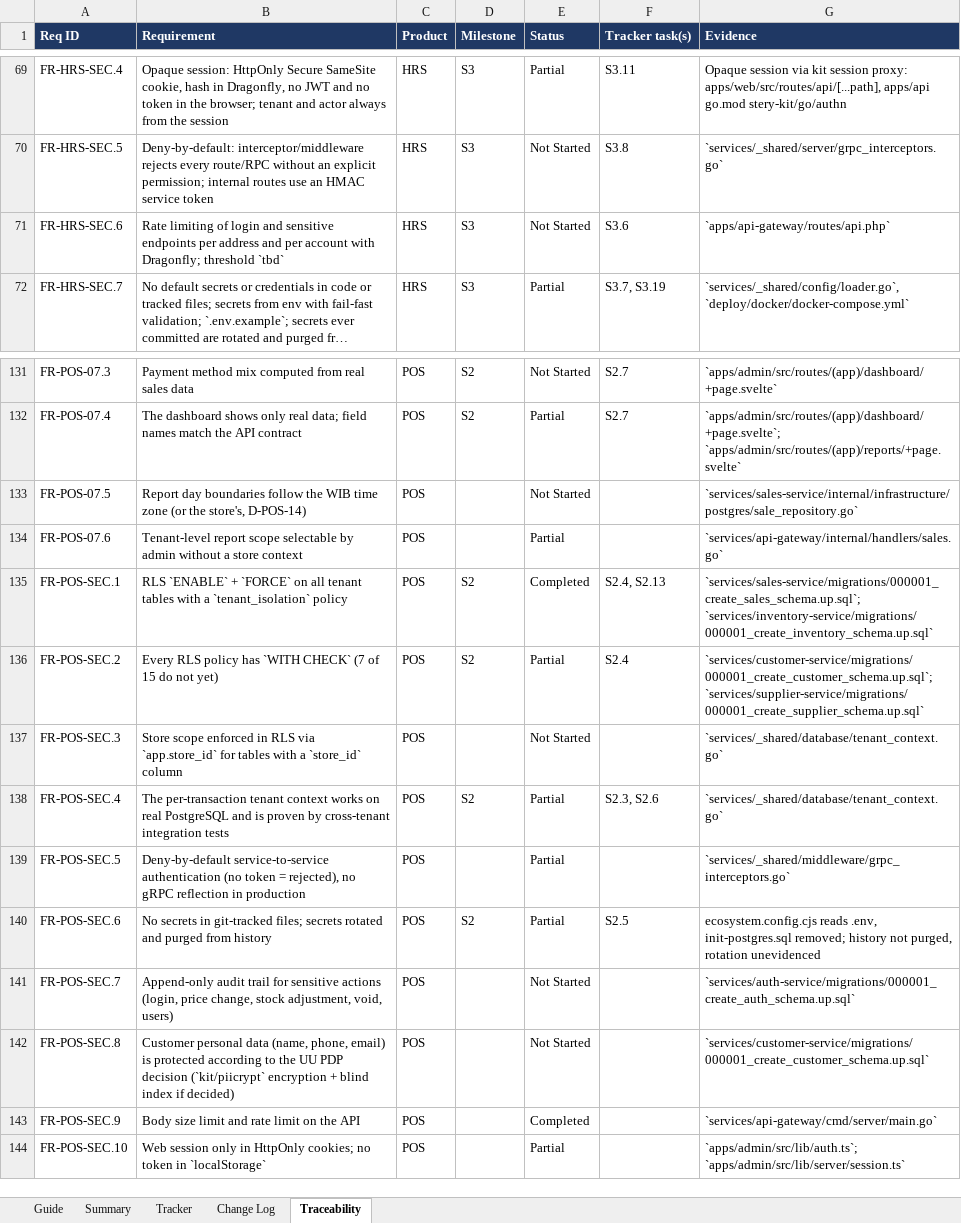
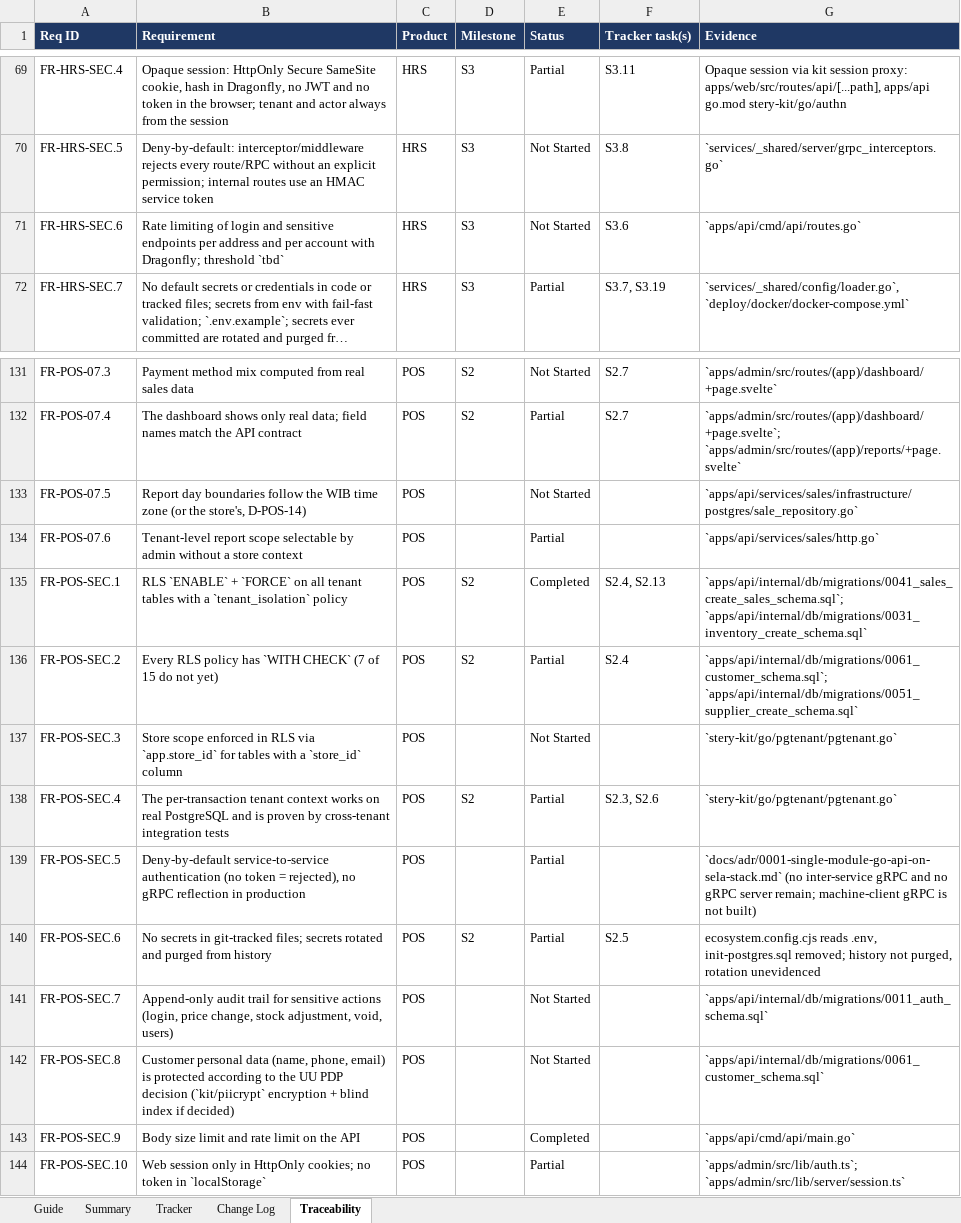
Before and after one commit to Briyantama/stery-suite-saas, an Excel workbook: docs/tracking/Stery_Suite_Progress_Tracker.xlsx, sheet Traceability, drawn as a sheet; only a part is shown, gaps mark what is left out; long unchanged cells end in …; values as stored, in another font and other column widths than the file's, no borders; conditional formats not drawn; the diff covers the shown part only; the diff names each change by its address in the sheet, - before the commit and + after, or states it on an @@ line.

```diff
--- a/docs/tracking/Stery_Suite_Progress_Tracker.xlsx (sheet Traceability)
+++ b/docs/tracking/Stery_Suite_Progress_Tracker.xlsx (sheet Traceability)
-G71 (Evidence): `apps/api-gateway/routes/api.php`
+G71 (Evidence): `apps/api/cmd/api/routes.go`
-G133 (Evidence): `services/sales-service/internal/infrastructure/postgres/sale_repository.go`
+G133 (Evidence): `apps/api/services/sales/infrastructure/postgres/sale_repository.go`
-G134 (Evidence): `services/api-gateway/internal/handlers/sales.go`
+G134 (Evidence): `apps/api/services/sales/http.go`
-G135 (Evidence): `services/sales-service/migrations/000001_create_sales_schema.up.sql`; `services/inventory-service/migrations/000001_create_inventory_schema.up.sql`
+G135 (Evidence): `apps/api/internal/db/migrations/0041_sales_create_sales_schema.sql`; `apps/api/internal/db/migrations/0031_inventory_create_schema.sql`
-G136 (Evidence): `services/customer-service/migrations/000001_create_customer_schema.up.sql`; `services/supplier-service/migrations/000001_create_supplier_schema.up.sql`
+G136 (Evidence): `apps/api/internal/db/migrations/0061_customer_schema.sql`; `apps/api/internal/db/migrations/0051_supplier_create_schema.sql`
-G137:G138 (Evidence): `services/_shared/database/tenant_context.go`
+G137:G138 (Evidence): `stery-kit/go/pgtenant/pgtenant.go`
-G139 (Evidence): `services/_shared/middleware/grpc_interceptors.go`
+G139 (Evidence): `docs/adr/0001-single-module-go-api-on-sela-stack.md` (no inter-service gRPC and no gRPC server remain; machine-client gRPC is not built)
-G141 (Evidence): `services/auth-service/migrations/000001_create_auth_schema.up.sql`
+G141 (Evidence): `apps/api/internal/db/migrations/0011_auth_schema.sql`
-G142 (Evidence): `services/customer-service/migrations/000001_create_customer_schema.up.sql`
+G142 (Evidence): `apps/api/internal/db/migrations/0061_customer_schema.sql`
-G143 (Evidence): `services/api-gateway/cmd/server/main.go`
+G143 (Evidence): `apps/api/cmd/api/main.go`
```
Also changed, not shown: 39 edited cells elsewhere in this sheet, 11 other files.
